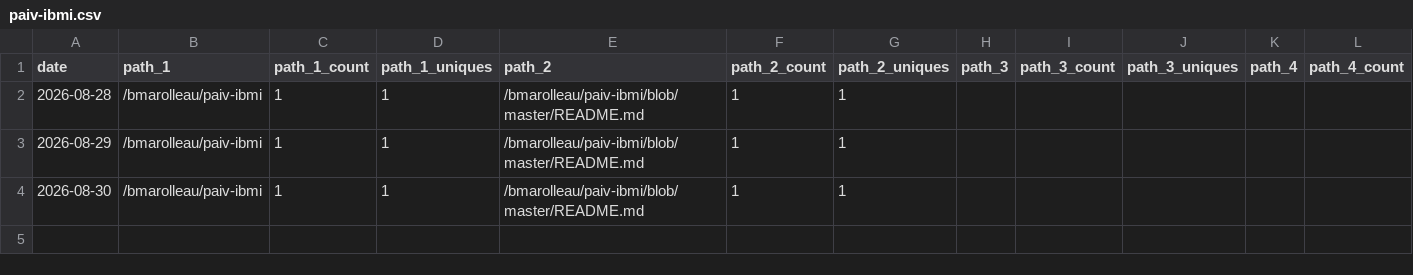
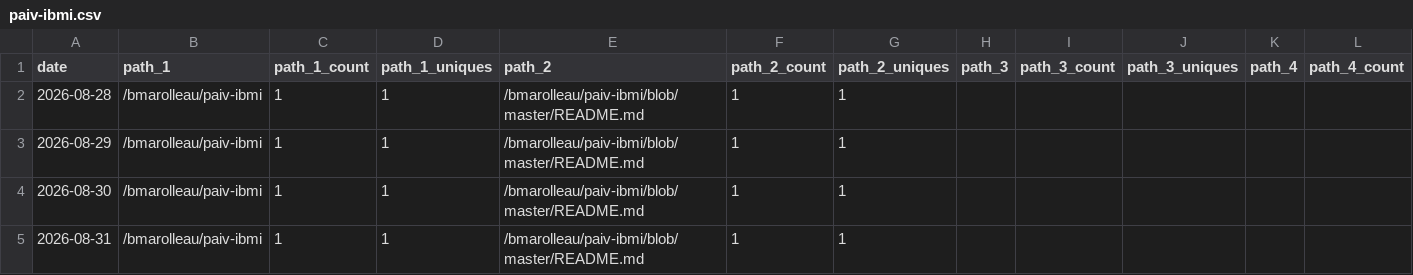
Before and after one commit to bmarolleau/github-repo-traffic-stats, a CSV file: data/github_paths/paiv-ibmi.csv, drawn as a sheet; only a part is shown; rows hold the shown columns only; the diff names each change by its address in the sheet, - before the commit and + after, or states it on an @@ line.

```diff
--- a/data/github_paths/paiv-ibmi.csv
+++ b/data/github_paths/paiv-ibmi.csv
+row 5: 2026-08-31 | /bmarolleau/paiv-ibmi | 1 | 1 | /bmarolleau/paiv-ibmi/blob/master/README.md | 1 | 1
```
Also changed, not shown: data/github_paths/IBM-i-Application-Modernization-with-Bob.csv, data/github_paths/firstdemo-scikitlearn-ibmi.csv, 14 other files.
